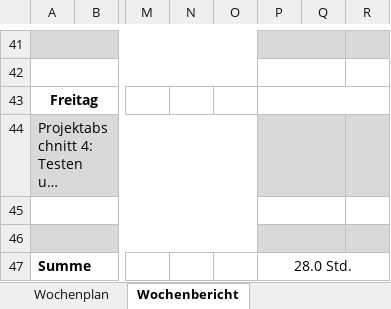
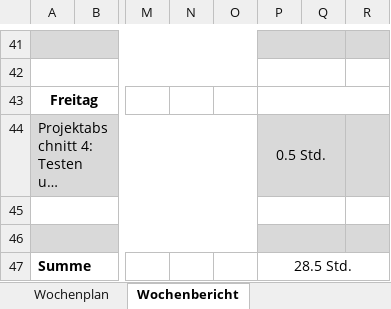
Before and after one commit to JellefAbbenseth/schoolProject, an Excel workbook: Documents/Wochenplan und -bericht/Orga_Wochenplan_KW28.xlsx, sheet Wochenbericht, drawn as a sheet; only a part is shown, gaps mark what is left out; long unchanged cells end in …; values as stored, in another font and other column widths than the file's, no borders; the diff names each change by its address in the sheet, - before the commit and + after, or states it on an @@ line.

```diff
--- a/Documents/Wochenplan und -bericht/Orga_Wochenplan_KW28.xlsx (sheet Wochenbericht)
+++ b/Documents/Wochenplan und -bericht/Orga_Wochenplan_KW28.xlsx (sheet Wochenbericht)
-P44: (empty)
+P44: 0.5 Std.
-P47: 28.0 Std.
+P47: 28.5 Std.
```
Also changed, not shown: Documents/Dokumentation/Projektphasen.xlsx.
